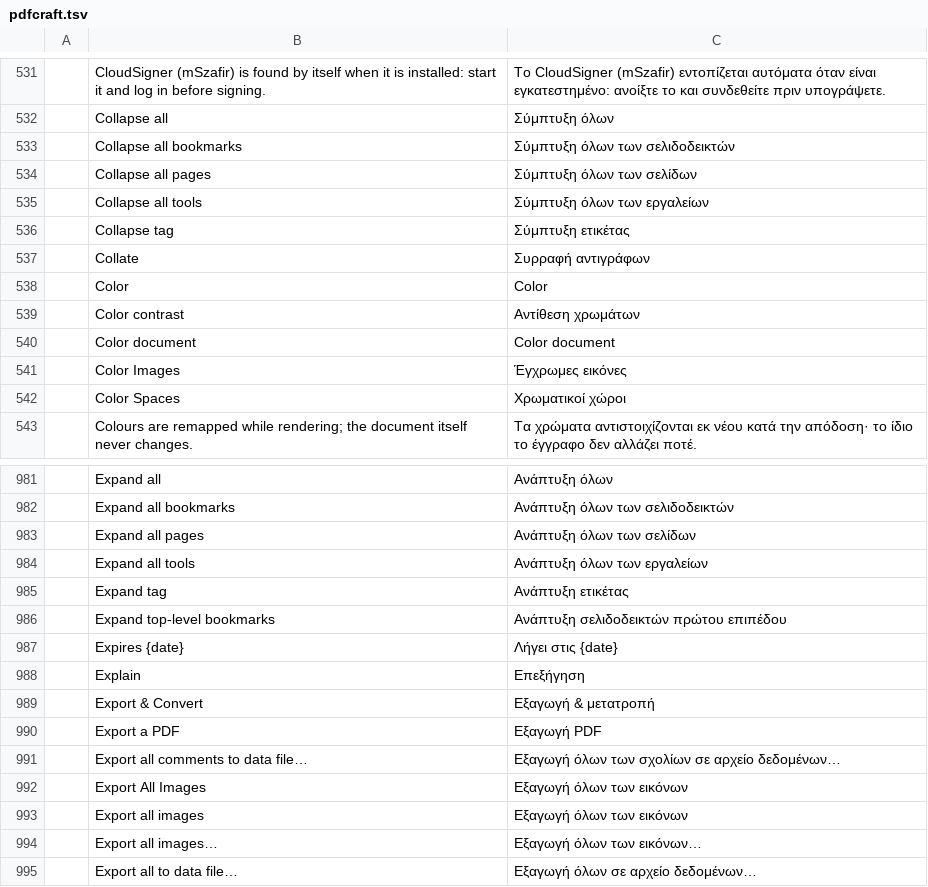
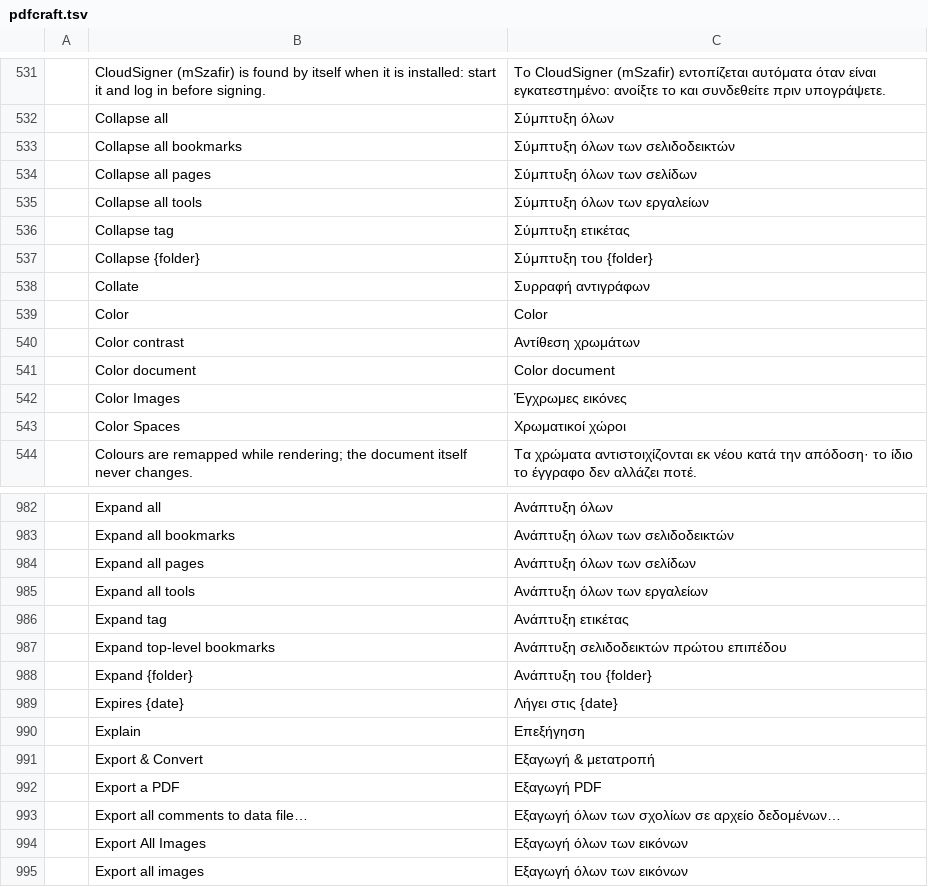
Before and after one commit to BBQ-MAN/craft-i18n, a TSV file: locales/el/pdfcraft.tsv, drawn as a sheet; only a part is shown, gaps mark what is left out; the shorter side is filled out with more unchanged rows; the diff names each change by its address in the sheet, - before the commit and + after, or states it on an @@ line.

```diff
--- a/locales/el/pdfcraft.tsv
+++ b/locales/el/pdfcraft.tsv
+row 537:  | Collapse {folder} | Σύμπτυξη του {folder}
+row 988:  | Expand {folder} | Ανάπτυξη του {folder}
```
Also changed, not shown: locales/ckb/pdfcraft.tsv, locales/hi/pdfcraft.tsv, 30 other files.
